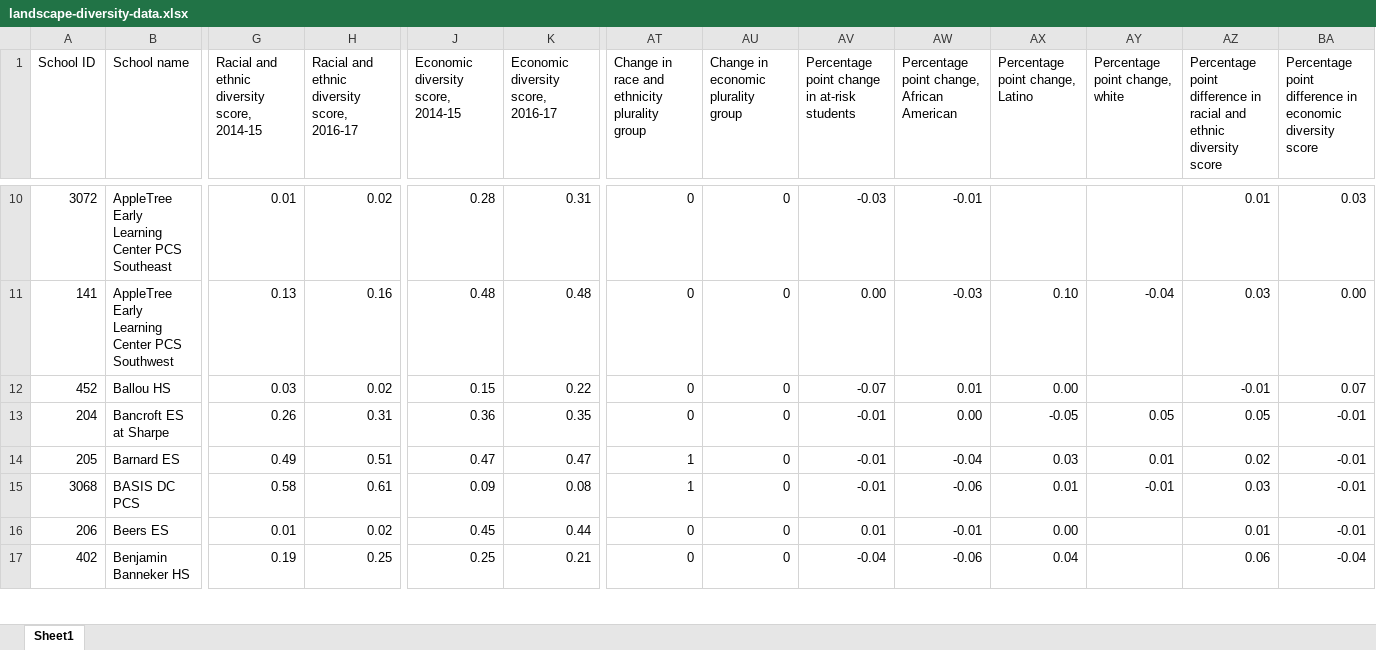
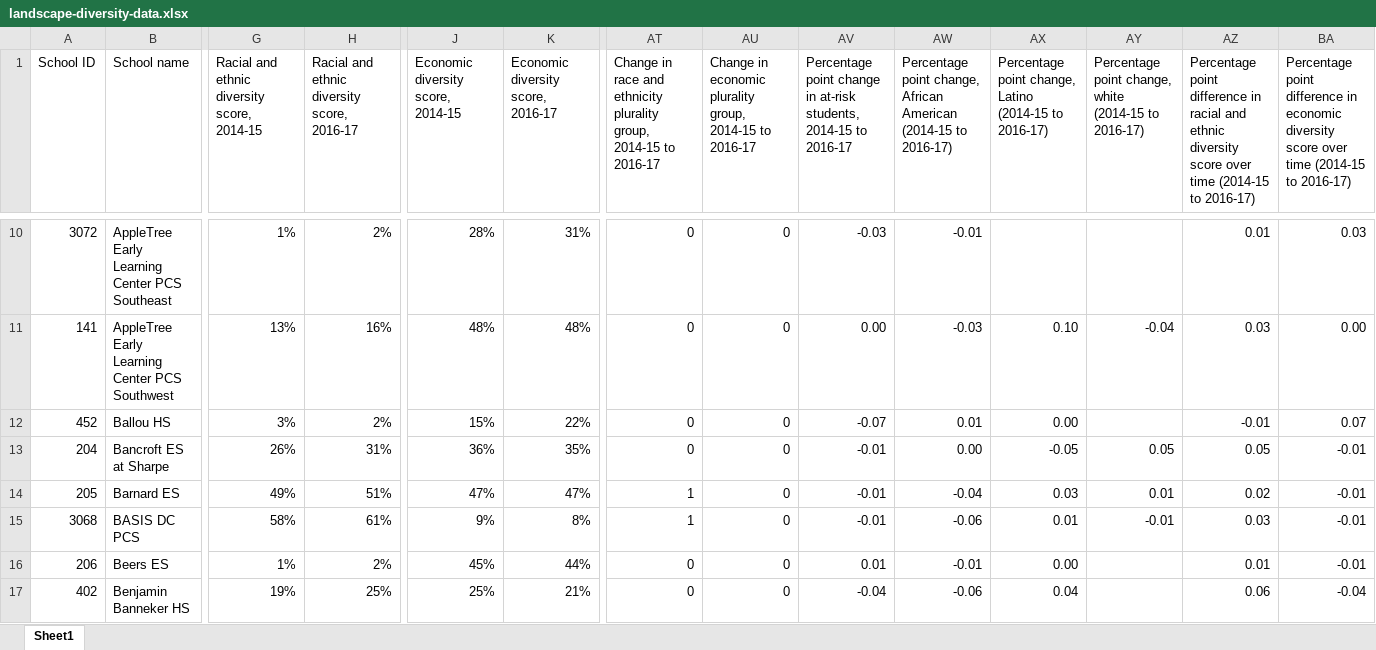
Before and after one commit to DC-Policy-Center/DC-Policy-Center.github.io, an Excel workbook: assets/data-resources/landscape-diversity-data.xlsx, sheet Sheet1, drawn as a sheet; only a part is shown, gaps mark what is left out; values as stored, in another font and other column widths than the file's, no borders; conditional formats not drawn; the diff covers the shown part only; the diff names each change by its address in the sheet, - before the commit and + after, or states it on an @@ line.

```diff
--- a/assets/data-resources/landscape-diversity-data.xlsx (sheet Sheet1)
+++ b/assets/data-resources/landscape-diversity-data.xlsx (sheet Sheet1)
-AT1: …ethnicity plurality group
+AT1: …ethnicity plurality group, 2014-15 to 2016-17
-AU1: Change in economic plurality group
+AU1: Change in economic plurality group, 2014-15 to 2016-17
-AV1: …in at-risk students
+AV1: …in at-risk students, 2014-15 to 2016-17
-AW1: …African American
+AW1: …African American (2014-15 to 2016-17)
-AX1: Percentage point change, Latino
+AX1: Percentage point change, Latino (2014-15 to 2016-17)
-AY1: Percentage point change, white
+AY1: Percentage point change, white (2014-15 to 2016-17)
-AZ1: …diversity score
+AZ1: …diversity score over time (2014-15 to 2016-17)
-BA1: …diversity score
+BA1: …diversity score over time (2014-15 to 2016-17)
-G10: 0.01
+G10: 1%
-H10: 0.02
+H10: 2%
-J10: 0.28
+J10: 28%
-K10: 0.31
+K10: 31%
-G11: 0.13
+G11: 13%
-H11: 0.16
+H11: 16%
-J11: 0.48
+J11: 48%
-K11: 0.48
+K11: 48%
-G12: 0.03
+G12: 3%
-H12: 0.02
+H12: 2%
-J12: 0.15
+J12: 15%
-K12: 0.22
+K12: 22%
-G13: 0.26
+G13: 26%
-H13: 0.31
+H13: 31%
-J13: 0.36
+J13: 36%
-K13: 0.35
+K13: 35%
-G14: 0.49
+G14: 49%
-H14: 0.51
+H14: 51%
-J14: 0.47
+J14: 47%
-K14: 0.47
+K14: 47%
-G15: 0.58
+G15: 58%
-H15: 0.61
+H15: 61%
-J15: 0.09
+J15: 9%
-K15: 0.08
+K15: 8%
-G16: 0.01
+G16: 1%
-H16: 0.02
+H16: 2%
-J16: 0.45
+J16: 45%
-K16: 0.44
+K16: 44%
-G17: 0.19
+G17: 19%
-H17: 0.25
+H17: 25%
-J17: 0.25
+J17: 25%
-K17: 0.21
+K17: 21%
```
Also changed, not shown: 1181 edited cells elsewhere in this sheet, 1 other file.
